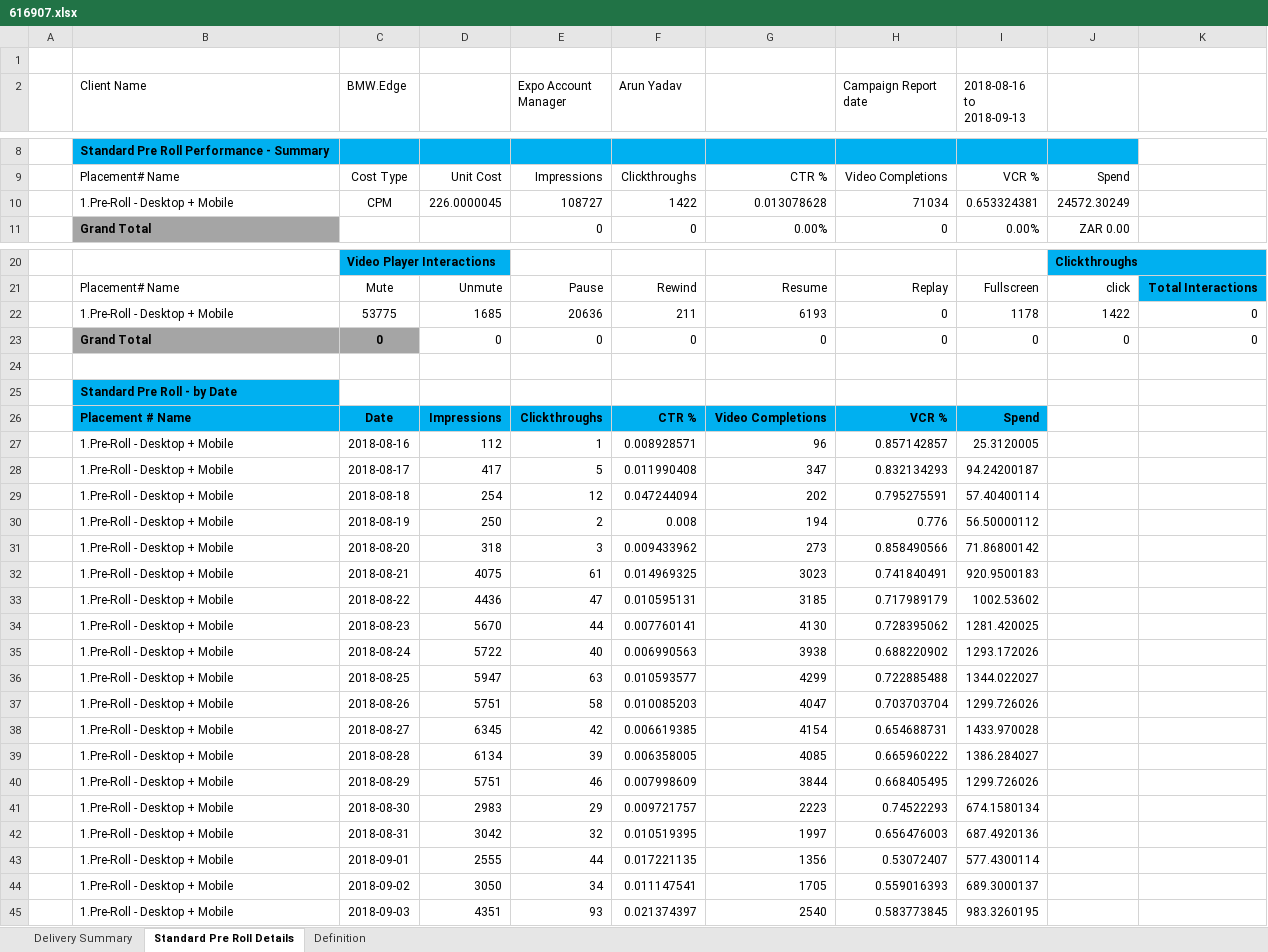
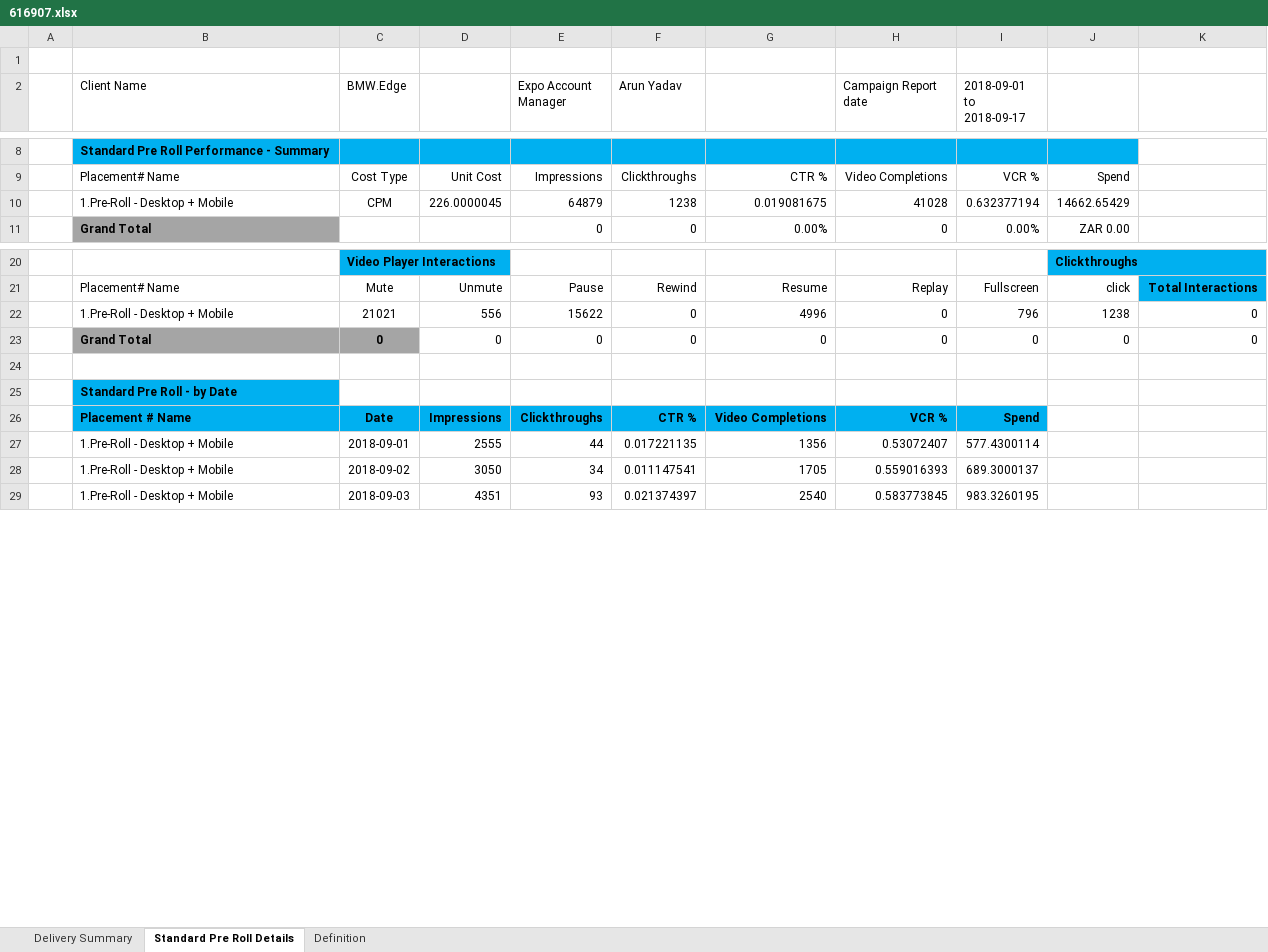
Before and after one commit to gauravsinghkr/EOC_Module, an Excel workbook: reports/616907.xlsx, sheet Standard Pre Roll Details, drawn as a sheet; only a part is shown, gaps mark what is left out; values as stored, in another font and other column widths than the file's, no borders; charts and pictures and conditional formats not drawn; removed rows and columns are numbered as before the commit, all else as after; the diff covers the shown part only; the diff names each change by its address in the sheet, - before the commit and + after, or states it on an @@ line.

```diff
--- a/reports/616907.xlsx (sheet Standard Pre Roll Details)
+++ b/reports/616907.xlsx (sheet Standard Pre Roll Details)
-I2: 2018-08-16 to 2018-09-13
+I2: 2018-09-01 to 2018-09-17
-row 10:  | 1.Pre-Roll - Desktop + Mobile | CPM | 226.0000045 | 108727 | 1422 | 0.013078628 | 71034 | 0.653324381 | 24572.30249
+row 10:  | 1.Pre-Roll - Desktop + Mobile | CPM | 226.0000045 | 64879 | 1238 | 0.019081675 | 41028 | 0.632377194 | 14662.65429
-row 22:  | 1.Pre-Roll - Desktop + Mobile | 53775 | 1685 | 20636 | 211 | 6193 | 0 | 1178 | 1422 | 0
+row 22:  | 1.Pre-Roll - Desktop + Mobile | 21021 | 556 | 15622 | 0 | 4996 | 0 | 796 | 1238 | 0
-row 27:  | 1.Pre-Roll - Desktop + Mobile | 2018-08-16 | 112 | 1 | 0.008928571 | 96 | 0.857142857 | 25.3120005
-row 28:  | 1.Pre-Roll - Desktop + Mobile | 2018-08-17 | 417 | 5 | 0.011990408 | 347 | 0.832134293 | 94.24200187
-row 29:  | 1.Pre-Roll - Desktop + Mobile | 2018-08-18 | 254 | 12 | 0.047244094 | 202 | 0.795275591 | 57.40400114
-row 30:  | 1.Pre-Roll - Desktop + Mobile | 2018-08-19 | 250 | 2 | 0.008 | 194 | 0.776 | 56.50000112
-row 31:  | 1.Pre-Roll - Desktop + Mobile | 2018-08-20 | 318 | 3 | 0.009433962 | 273 | 0.858490566 | 71.86800142
-row 32:  | 1.Pre-Roll - Desktop + Mobile | 2018-08-21 | 4075 | 61 | 0.014969325 | 3023 | 0.741840491 | 920.9500183
-row 33:  | 1.Pre-Roll - Desktop + Mobile | 2018-08-22 | 4436 | 47 | 0.010595131 | 3185 | 0.717989179 | 1002.53602
-row 34:  | 1.Pre-Roll - Desktop + Mobile | 2018-08-23 | 5670 | 44 | 0.007760141 | 4130 | 0.728395062 | 1281.420025
-row 35:  | 1.Pre-Roll - Desktop + Mobile | 2018-08-24 | 5722 | 40 | 0.006990563 | 3938 | 0.688220902 | 1293.172026
-row 36:  | 1.Pre-Roll - Desktop + Mobile | 2018-08-25 | 5947 | 63 | 0.010593577 | 4299 | 0.722885488 | 1344.022027
-row 37:  | 1.Pre-Roll - Desktop + Mobile | 2018-08-26 | 5751 | 58 | 0.010085203 | 4047 | 0.703703704 | 1299.726026
-row 38:  | 1.Pre-Roll - Desktop + Mobile | 2018-08-27 | 6345 | 42 | 0.006619385 | 4154 | 0.654688731 | 1433.970028
-row 39:  | 1.Pre-Roll - Desktop + Mobile | 2018-08-28 | 6134 | 39 | 0.006358005 | 4085 | 0.665960222 | 1386.284027
-row 40:  | 1.Pre-Roll - Desktop + Mobile | 2018-08-29 | 5751 | 46 | 0.007998609 | 3844 | 0.668405495 | 1299.726026
-row 41:  | 1.Pre-Roll - Desktop + Mobile | 2018-08-30 | 2983 | 29 | 0.009721757 | 2223 | 0.74522293 | 674.1580134
-row 42:  | 1.Pre-Roll - Desktop + Mobile | 2018-08-31 | 3042 | 32 | 0.010519395 | 1997 | 0.656476003 | 687.4920136
```
Also changed, not shown: 5 added rows and 1 removed row elsewhere in this sheet, sheet Delivery Summary, reports/617117_Test_Single VDX PL.xlsx, 2 other files.
